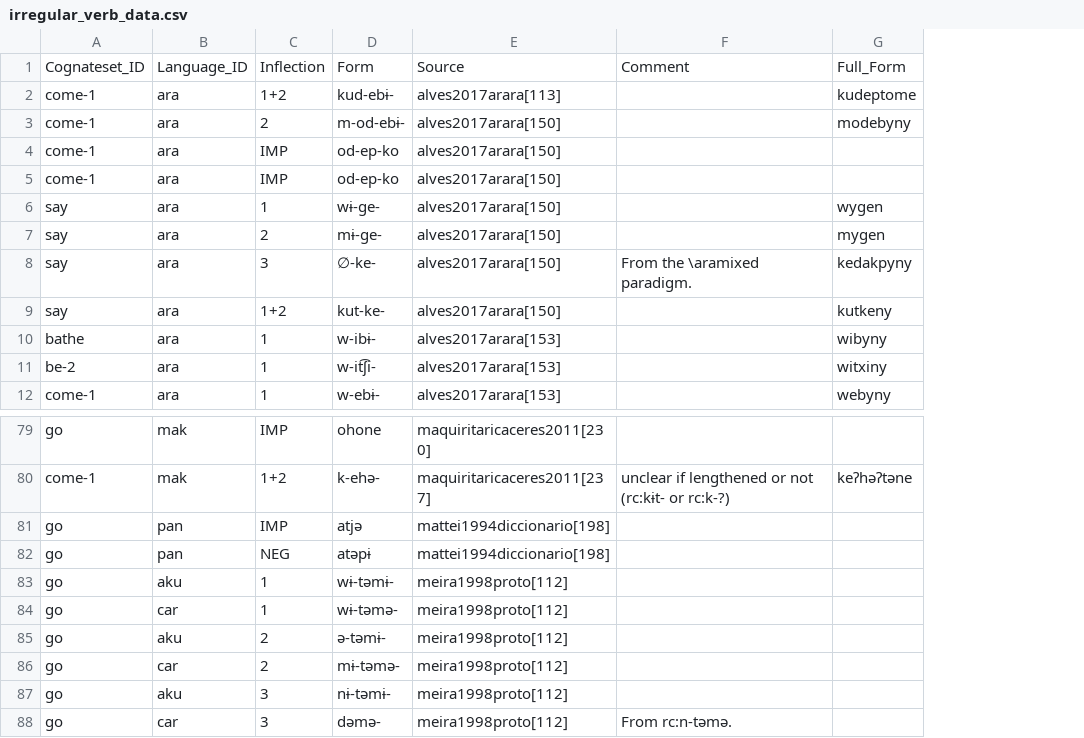
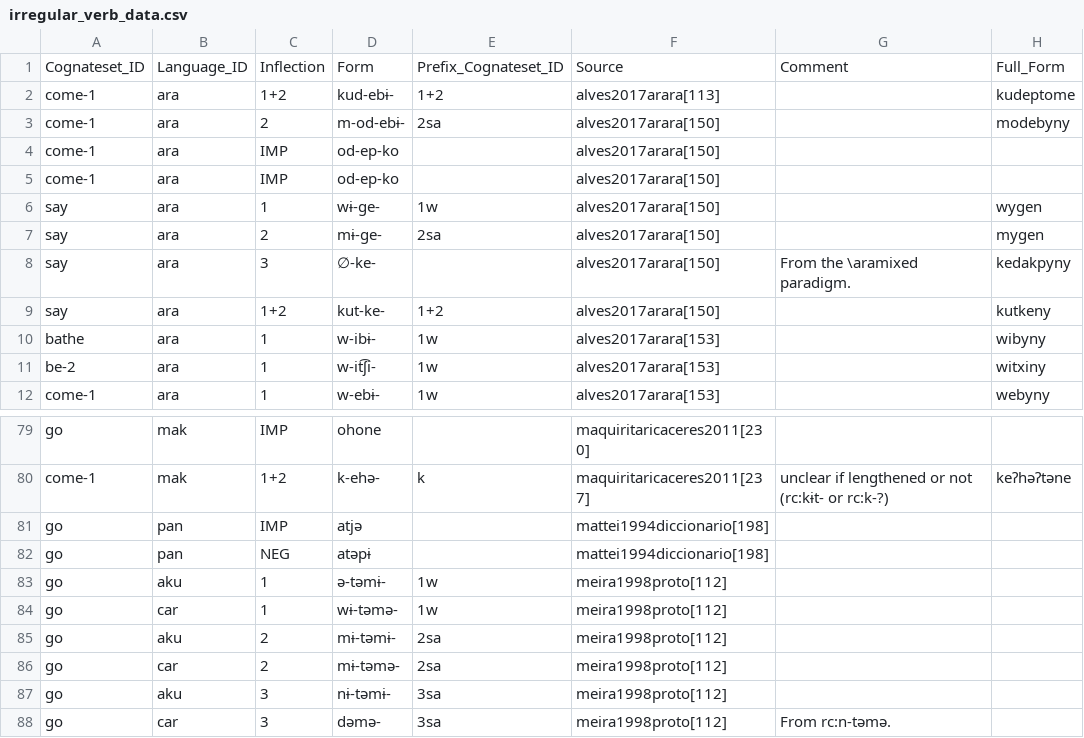
Before and after one commit to fmatter/cariban_irregular_1, a CSV file: data/irregular_verb_data.csv, drawn as a sheet; only a part is shown, gaps mark what is left out; the diff names each change by its address in the sheet, - before the commit and + after, or states it on an @@ line.

Commit message:
fixed akuriyo data

```diff
--- a/data/irregular_verb_data.csv
+++ b/data/irregular_verb_data.csv
+column E, rows 1-12: Prefix_Cognateset_ID | 1+2 | 2sa |  |  | 1w | 2sa |  | 1+2 | 1w | 1w | 1w; rows 80-88: k |  |  | 1w | 1w | 2sa | 2sa | 3sa | 3sa
-D83: wɨ-təmɨ-
+D83: ə-təmɨ-
-D85: ə-təmɨ-
+D85: mɨ-təmɨ-
```
Also changed, not shown: 2 other files.
